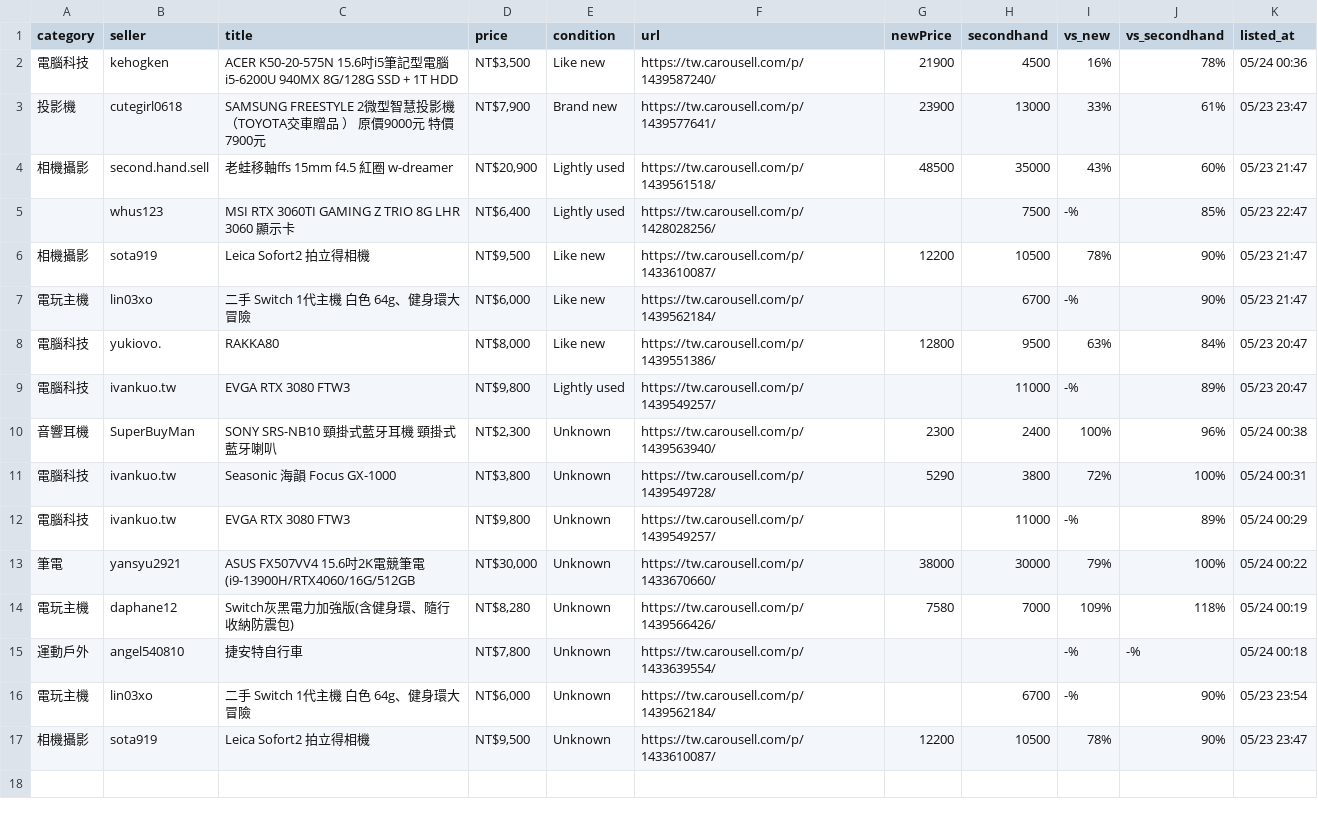
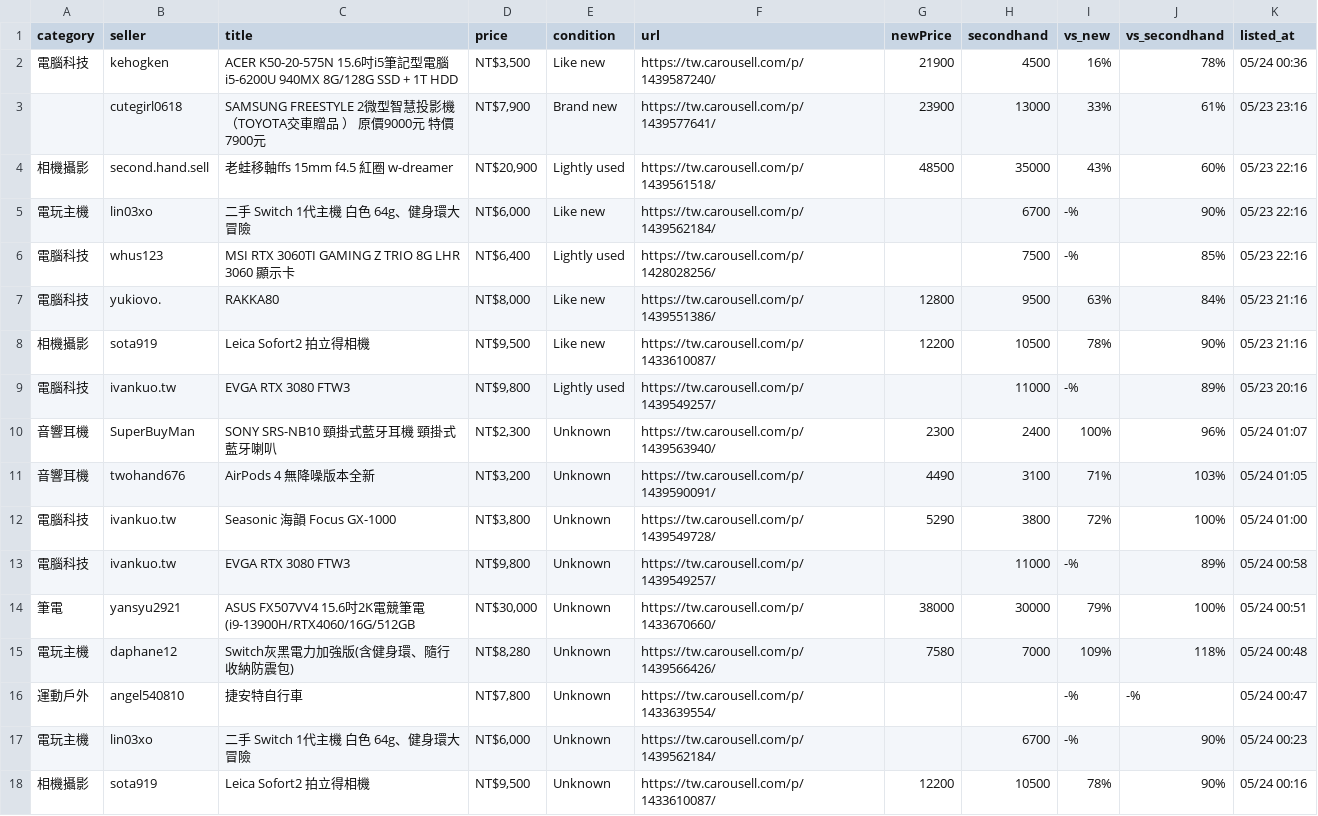
Before and after one commit to yangnim21029/cheap-product, a CSV file: carousell_wishlist_20260501.csv, drawn as a sheet.

```diff
--- a/carousell_wishlist_20260501.csv
+++ b/carousell_wishlist_20260501.csv
@@ -2,16 +2,17 @@ category|seller|title|price|condition|url|newPrice|secondhand|vs_new|vs_secondha
 電腦科技|kehogken|ACER K50-20-575N 15.6吋i5筆記型電腦i5-6200U 940MX 8G/128G SSD + 1T HDD|NT$3,500|Like new|https://tw.carousell.com/p/1439587240/|21900|4500|16%|78%|05/24 00:36
-投影機|cutegirl0618|SAMSUNG FREESTYLE 2微型智慧投影機 （TOYOTA交車贈品 ） 原價9000元 特價7900元|NT$7,900|Brand new|https://tw.carousell.com/p/1439577641/|23900|13000|33%|61%|05/23 23:47
-相機攝影|second.hand.sell|老蛙移軸ffs 15mm f4.5 紅圈 w-dreamer|NT$20,900|Lightly used|https://tw.carousell.com/p/1439561518/|48500|35000|43%|60%|05/23 21:47
-|whus123|MSI RTX 3060TI GAMING Z TRIO 8G LHR 3060 顯示卡|NT$6,400|Lightly used|https://tw.carousell.com/p/1428028256/||7500|-%|85%|05/23 22:47
-相機攝影|sota919|Leica Sofort2 拍立得相機|NT$9,500|Like new|https://tw.carousell.com/p/1433610087/|12200|10500|78%|90%|05/23 21:47
-電玩主機|lin03xo|二手 Switch 1代主機 白色 64g、健身環大冒險|NT$6,000|Like new|https://tw.carousell.com/p/1439562184/||6700|-%|90%|05/23 21:47
-電腦科技|yukiovo.|RAKKA80|NT$8,000|Like new|https://tw.carousell.com/p/1439551386/|12800|9500|63%|84%|05/23 20:47
-電腦科技|ivankuo.tw|EVGA RTX 3080 FTW3|NT$9,800|Lightly used|https://tw.carousell.com/p/1439549257/||11000|-%|89%|05/23 20:47
-音響耳機|SuperBuyMan|SONY SRS-NB10 頸掛式藍牙耳機 頸掛式藍牙喇叭|NT$2,300|Unknown|https://tw.carousell.com/p/1439563940/|2300|2400|100%|96%|05/24 00:38
-電腦科技|ivankuo.tw|Seasonic 海韻 Focus GX-1000|NT$3,800|Unknown|https://tw.carousell.com/p/1439549728/|5290|3800|72%|100%|05/24 00:31
-電腦科技|ivankuo.tw|EVGA RTX 3080 FTW3|NT$9,800|Unknown|https://tw.carousell.com/p/1439549257/||11000|-%|89%|05/24 00:29
-筆電|yansyu2921|ASUS FX507VV4 15.6吋2K電競筆電 (i9-13900H/RTX4060/16G/512GB|NT$30,000|Unknown|https://tw.carousell.com/p/1433670660/|38000|30000|79%|100%|05/24 00:22
-電玩主機|daphane12|Switch灰黑電力加強版(含健身環、隨行收納防震包)|NT$8,280|Unknown|https://tw.carousell.com/p/1439566426/|7580|7000|109%|118%|05/24 00:19
-運動戶外|angel540810|捷安特自行車|NT$7,800|Unknown|https://tw.carousell.com/p/1433639554/|||-%|-%|05/24 00:18
-電玩主機|lin03xo|二手 Switch 1代主機 白色 64g、健身環大冒險|NT$6,000|Unknown|https://tw.carousell.com/p/1439562184/||6700|-%|90%|05/23 23:54
-相機攝影|sota919|Leica Sofort2 拍立得相機|NT$9,500|Unknown|https://tw.carousell.com/p/1433610087/|12200|10500|78%|90%|05/23 23:47
+|cutegirl0618|SAMSUNG FREESTYLE 2微型智慧投影機 （TOYOTA交車贈品 ） 原價9000元 特價7900元|NT$7,900|Brand new|https://tw.carousell.com/p/1439577641/|23900|13000|33%|61%|05/23 23:16
+相機攝影|second.hand.sell|老蛙移軸ffs 15mm f4.5 紅圈 w-dreamer|NT$20,900|Lightly used|https://tw.carousell.com/p/1439561518/|48500|35000|43%|60%|05/23 22:16
+電玩主機|lin03xo|二手 Switch 1代主機 白色 64g、健身環大冒險|NT$6,000|Like new|https://tw.carousell.com/p/1439562184/||6700|-%|90%|05/23 22:16
+電腦科技|whus123|MSI RTX 3060TI GAMING Z TRIO 8G LHR 3060 顯示卡|NT$6,400|Lightly used|https://tw.carousell.com/p/1428028256/||7500|-%|85%|05/23 22:16
+電腦科技|yukiovo.|RAKKA80|NT$8,000|Like new|https://tw.carousell.com/p/1439551386/|12800|9500|63%|84%|05/23 21:16
+相機攝影|sota919|Leica Sofort2 拍立得相機|NT$9,500|Like new|https://tw.carousell.com/p/1433610087/|12200|10500|78%|90%|05/23 21:16
+電腦科技|ivankuo.tw|EVGA RTX 3080 FTW3|NT$9,800|Lightly used|https://tw.carousell.com/p/1439549257/||11000|-%|89%|05/23 20:16
+音響耳機|SuperBuyMan|SONY SRS-NB10 頸掛式藍牙耳機 頸掛式藍牙喇叭|NT$2,300|Unknown|https://tw.carousell.com/p/1439563940/|2300|2400|100%|96%|05/24 01:07
+音響耳機|twohand676|AirPods 4 無降噪版本全新|NT$3,200|Unknown|https://tw.carousell.com/p/1439590091/|4490|3100|71%|103%|05/24 01:05
+電腦科技|ivankuo.tw|Seasonic 海韻 Focus GX-1000|NT$3,800|Unknown|https://tw.carousell.com/p/1439549728/|5290|3800|72%|100%|05/24 01:00
+電腦科技|ivankuo.tw|EVGA RTX 3080 FTW3|NT$9,800|Unknown|https://tw.carousell.com/p/1439549257/||11000|-%|89%|05/24 00:58
+筆電|yansyu2921|ASUS FX507VV4 15.6吋2K電競筆電 (i9-13900H/RTX4060/16G/512GB|NT$30,000|Unknown|https://tw.carousell.com/p/1433670660/|38000|30000|79%|100%|05/24 00:51
+電玩主機|daphane12|Switch灰黑電力加強版(含健身環、隨行收納防震包)|NT$8,280|Unknown|https://tw.carousell.com/p/1439566426/|7580|7000|109%|118%|05/24 00:48
+運動戶外|angel540810|捷安特自行車|NT$7,800|Unknown|https://tw.carousell.com/p/1433639554/|||-%|-%|05/24 00:47
+電玩主機|lin03xo|二手 Switch 1代主機 白色 64g、健身環大冒險|NT$6,000|Unknown|https://tw.carousell.com/p/1439562184/||6700|-%|90%|05/24 00:23
+相機攝影|sota919|Leica Sofort2 拍立得相機|NT$9,500|Unknown|https://tw.carousell.com/p/1433610087/|12200|10500|78%|90%|05/24 00:16
```
Also changed, not shown: 7 other files.
